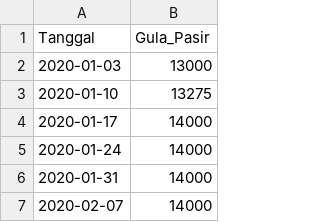
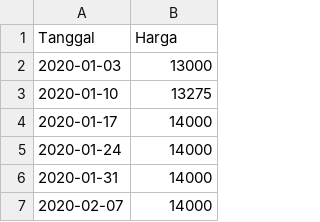
Before and after one commit to pilarzisdm/streamlit, a CSV file: Gula Pasir.csv, drawn as a sheet; only a part is shown.

Commit message:
Update Gula Pasir.csv

```diff
--- a/Gula Pasir.csv
+++ b/Gula Pasir.csv
@@ -1,2 +1,2 @@
-Tanggal,Gula_Pasir
+Tanggal,Harga
 2020-01-03,13000
```
